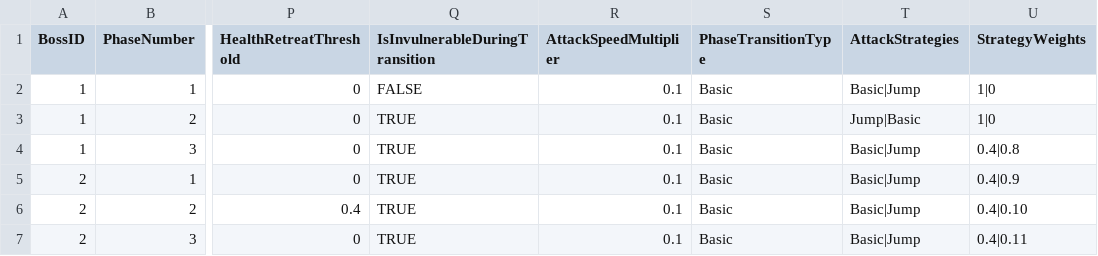
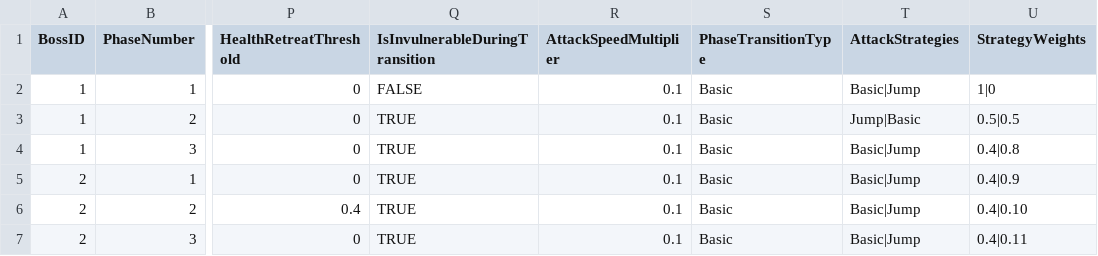
Before and after one commit to Minsu1232/HadesProject2, a CSV file: Assets/StreamingAssets/BossPhases.csv, drawn as a sheet; only a part is shown, gaps mark what is left out; the diff names each change by its address in the sheet, - before the commit and + after, or states it on an @@ line.

```diff
--- a/Assets/StreamingAssets/BossPhases.csv
+++ b/Assets/StreamingAssets/BossPhases.csv
-U3 (StrategyWeights): 1|0
+U3 (StrategyWeights): 0.5|0.5
```
Also changed, not shown: Assets/StreamingAssets/BossBase.csv, Assets/StreamingAssets/BossPatternSteps.csv, 23 other files.
